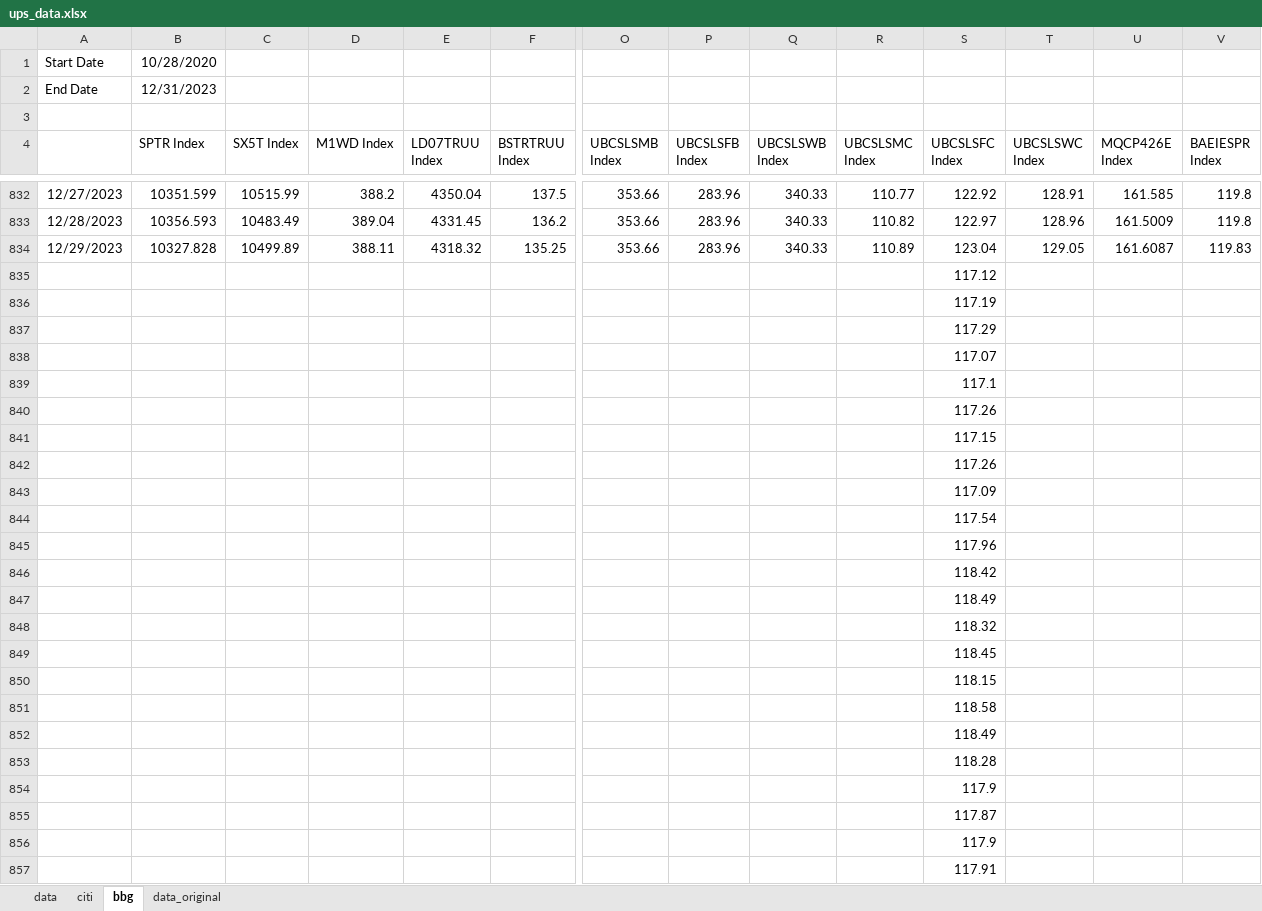
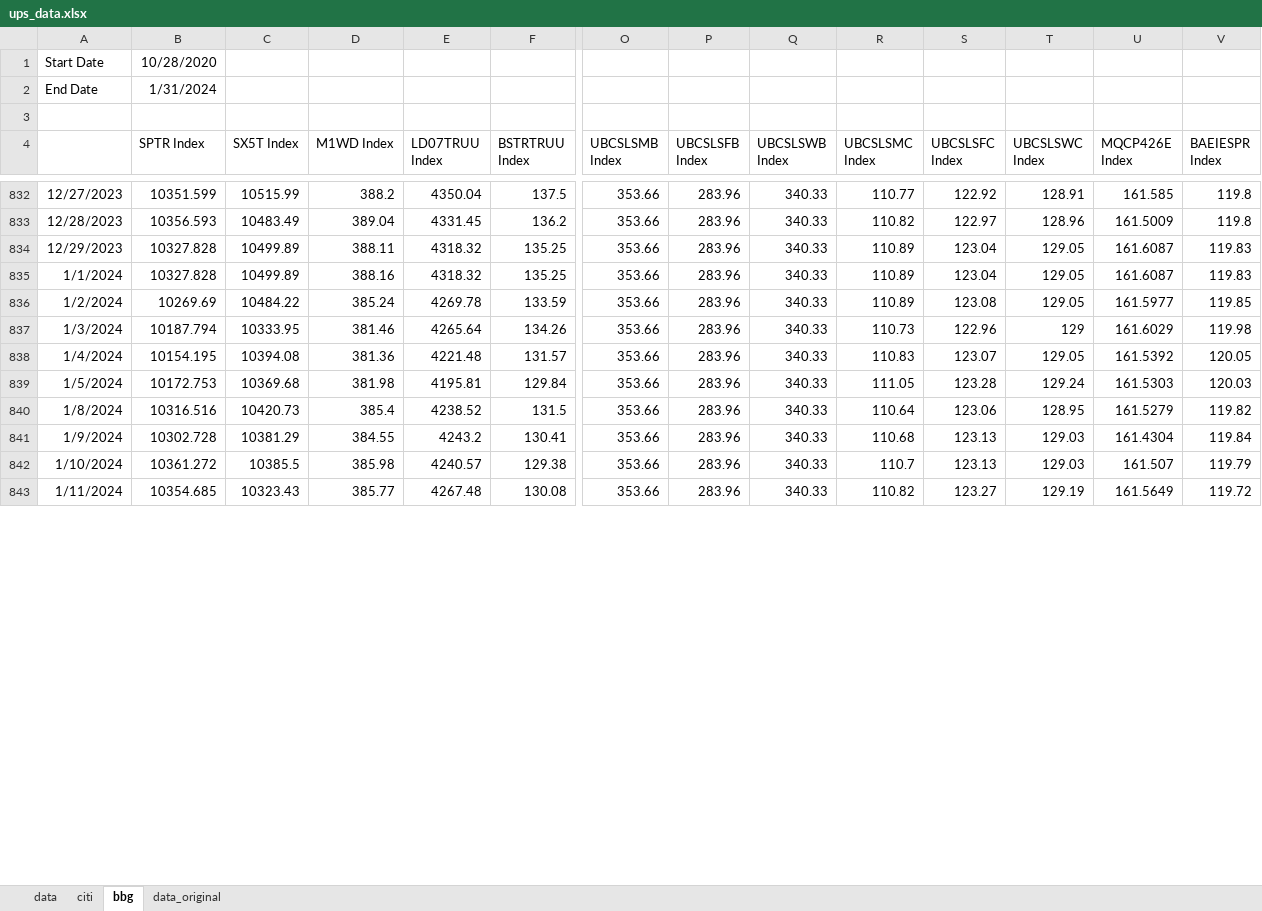
Before and after one commit to pforjoeUPS/RMP, an Excel workbook: EquityHedging/data/update_strats/ups_data.xlsx, sheet bbg, drawn as a sheet; only a part is shown, gaps mark what is left out; values as stored, in another font and other column widths than the file's, no borders; removed rows and columns are numbered as before the commit, all else as after; rows hold the shown columns only; the diff covers the shown part only; the diff names each change by its address in the sheet, - before the commit and + after, or states it on an @@ line.

```diff
--- a/EquityHedging/data/update_strats/ups_data.xlsx (sheet bbg)
+++ b/EquityHedging/data/update_strats/ups_data.xlsx (sheet bbg)
-B2 (SPTR Index): 12/31/2023
+B2 (SPTR Index): 1/31/2024
-row 835:  |  |  |  |  |  |  |  |  |  | 117.12
-row 836:  |  |  |  |  |  |  |  |  |  | 117.19
-row 837:  |  |  |  |  |  |  |  |  |  | 117.29
-row 838:  |  |  |  |  |  |  |  |  |  | 117.07
-row 839:  |  |  |  |  |  |  |  |  |  | 117.1
-row 840:  |  |  |  |  |  |  |  |  |  | 117.26
-row 841:  |  |  |  |  |  |  |  |  |  | 117.15
-row 842:  |  |  |  |  |  |  |  |  |  | 117.26
-row 843:  |  |  |  |  |  |  |  |  |  | 117.09
-row 844:  |  |  |  |  |  |  |  |  |  | 117.54
-row 845:  |  |  |  |  |  |  |  |  |  | 117.96
-row 846:  |  |  |  |  |  |  |  |  |  | 118.42
-row 847:  |  |  |  |  |  |  |  |  |  | 118.49
-row 848:  |  |  |  |  |  |  |  |  |  | 118.32
-row 849:  |  |  |  |  |  |  |  |  |  | 118.45
-row 850:  |  |  |  |  |  |  |  |  |  | 118.15
-row 851:  |  |  |  |  |  |  |  |  |  | 118.58
-row 852:  |  |  |  |  |  |  |  |  |  | 118.49
-row 853:  |  |  |  |  |  |  |  |  |  | 118.28
-row 854:  |  |  |  |  |  |  |  |  |  | 117.9
-row 855:  |  |  |  |  |  |  |  |  |  | 117.87
-row 856:  |  |  |  |  |  |  |  |  |  | 117.9
-row 857:  |  |  |  |  |  |  |  |  |  | 117.91
+row 835: 1/1/2024 | 10327.828 | 10499.89 | 388.16 | 4318.32 | 135.25 | 353.66 | 283.96 | 340.33 | 110.89 | 123.04 | 129.05 | 161.6087 | 119.83
+row 836: 1/2/2024 | 10269.69 | 10484.22 | 385.24 | 4269.78 | 133.59 | 353.66 | 283.96 | 340.33 | 110.89 | 123.08 | 129.05 | 161.5977 | 119.85
+row 837: 1/3/2024 | 10187.794 | 10333.95 | 381.46 | 4265.64 | 134.26 | 353.66 | 283.96 | 340.33 | 110.73 | 122.96 | 129 | 161.6029 | 119.98
+row 838: 1/4/2024 | 10154.195 | 10394.08 | 381.36 | 4221.48 | 131.57 | 353.66 | 283.96 | 340.33 | 110.83 | 123.07 | 129.05 | 161.5392 | 120.05
+row 839: 1/5/2024 | 10172.753 | 10369.68 | 381.98 | 4195.81 | 129.84 | 353.66 | 283.96 | 340.33 | 111.05 | 123.28 | 129.24 | 161.5303 | 120.03
+row 840: 1/8/2024 | 10316.516 | 10420.73 | 385.4 | 4238.52 | 131.5 | 353.66 | 283.96 | 340.33 | 110.64 | 123.06 | 128.95 | 161.5279 | 119.82
+row 841: 1/9/2024 | 10302.728 | 10381.29 | 384.55 | 4243.2 | 130.41 | 353.66 | 283.96 | 340.33 | 110.68 | 123.13 | 129.03 | 161.4304 | 119.84
+row 842: 1/10/2024 | 10361.272 | 10385.5 | 385.98 | 4240.57 | 129.38 | 353.66 | 283.96 | 340.33 | 110.7 | 123.13 | 129.03 | 161.507 | 119.79
+row 843: 1/11/2024 | 10354.685 | 10323.43 | 385.77 | 4267.48 | 130.08 | 353.66 | 283.96 | 340.33 | 110.82 | 123.27 | 129.19 | 161.5649 | 119.72
```
Also changed, not shown: 14 added rows elsewhere in this sheet, sheet data, formulas that keep their value.
